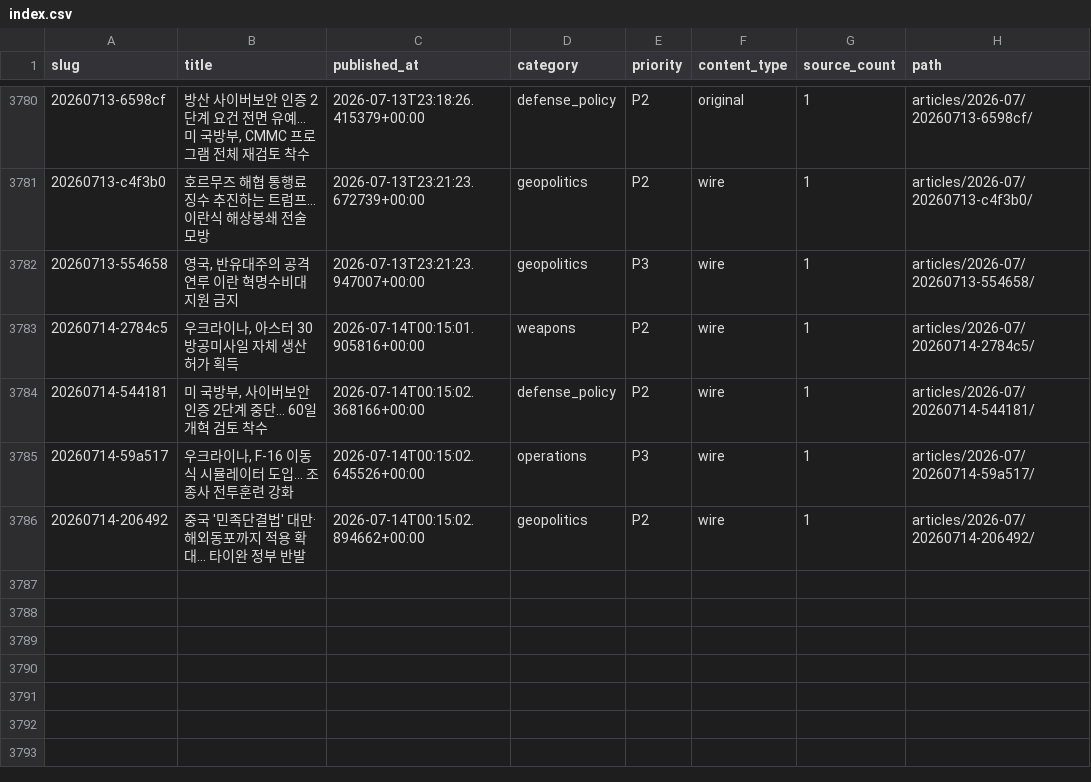
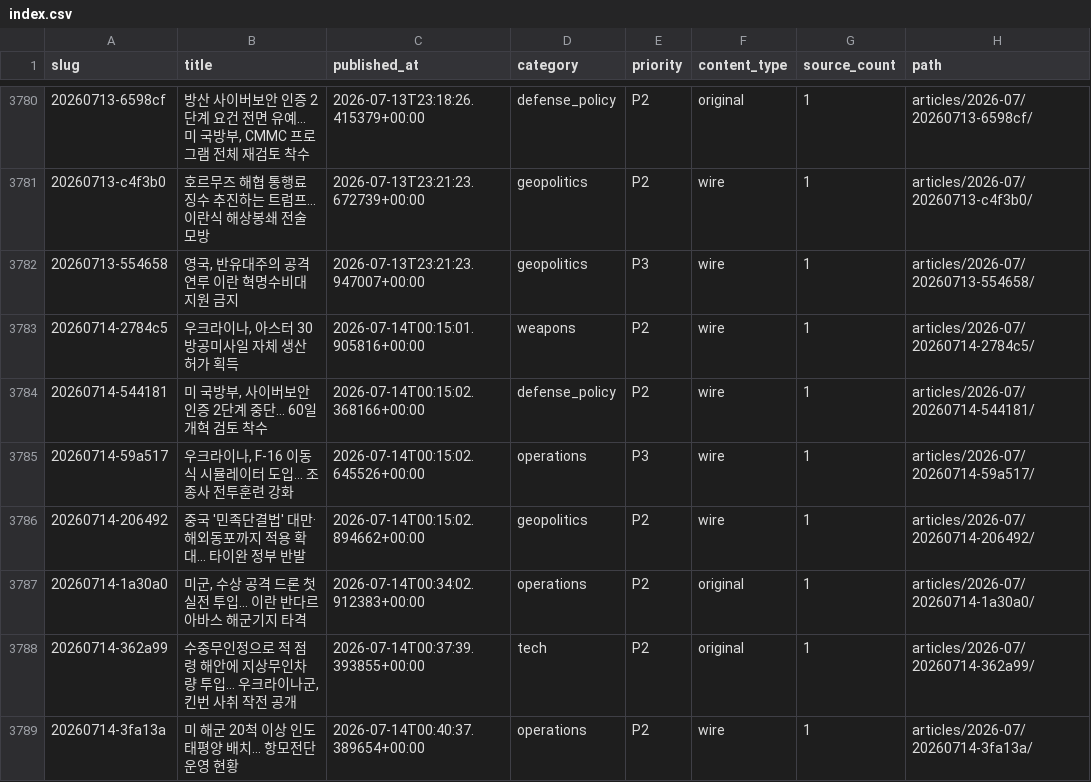
Before and after one commit to CombatSociety/data, a CSV file: index.csv, drawn as a sheet; only a part is shown, gaps mark what is left out.

Commit message:
mirror: 3788 articles + 70 briefs @ 2026-07-14 10:15 KST

```diff
--- a/index.csv
+++ b/index.csv
@@ -3786 +3786,4 @@ slug,title,published_at,category,priority,content_type,source_count,path
 20260714-206492,중국 '민족단결법' 대만·해외동포까지 적용 확대… 타이완 정부 반발,2026-07-14T00:15:02.894662+00:00,geopolitics,P2,wire,1,articles/2026-07/20260714-206492/
+20260714-1a30a0,"미군, 수상 공격 드론 첫 실전 투입… 이란 반다르아바스 해군기지 타격",2026-07-14T00:34:02.912383+00:00,operations,P2,original,1,articles/2026-07/20260714-1a30a0/
+20260714-362a99,"수중무인정으로 적 점령 해안에 지상무인차량 투입… 우크라이나군, 킨번 사취 작전 공개",2026-07-14T00:37:39.393855+00:00,tech,P2,original,1,articles/2026-07/20260714-362a99/
+20260714-3fa13a,미 해군 20척 이상 인도태평양 배치… 항모전단 운영 현황,2026-07-14T00:40:37.389654+00:00,operations,P2,wire,1,articles/2026-07/20260714-3fa13a/
```
Also changed, not shown: 9 other files.
